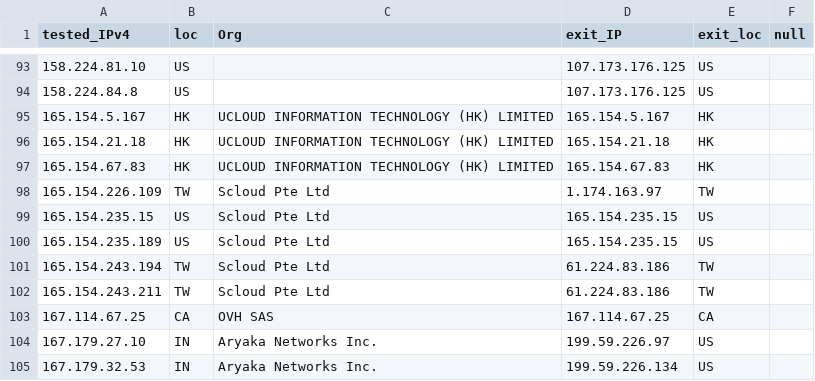
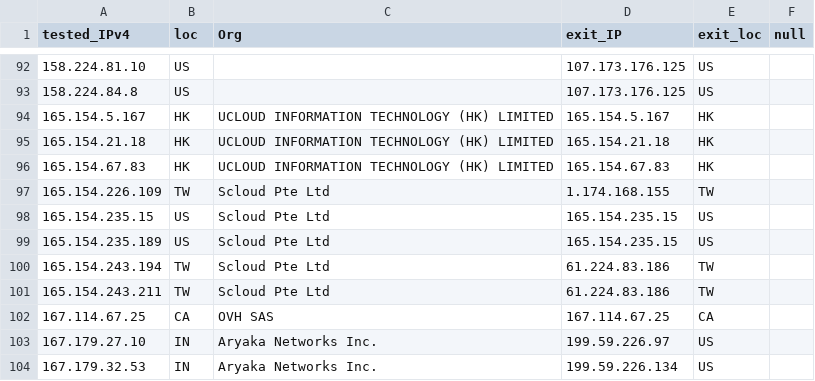
Before and after one commit to tr1s7an/Unofficial-Cloudflare-nodes, a CSV file: results.csv, drawn as a sheet; only a part is shown, gaps mark what is left out; the diff covers the shown part only.

```diff
--- a/results.csv
+++ b/results.csv
@@ -97,3 +96,3 @@ tested_IPv4,loc,Org,exit_IP,exit_loc,null
 165.154.67.83,HK,UCLOUD INFORMATION TECHNOLOGY (HK) LIMITED,165.154.67.83,HK,
-165.154.226.109,TW,Scloud Pte Ltd,1.174.163.97,TW,
+165.154.226.109,TW,Scloud Pte Ltd,1.174.168.155,TW,
 165.154.235.15,US,Scloud Pte Ltd,165.154.235.15,US,
```
Also changed, not shown: 2 added rows, 3 removed rows and 7 edited cells elsewhere in this file.
